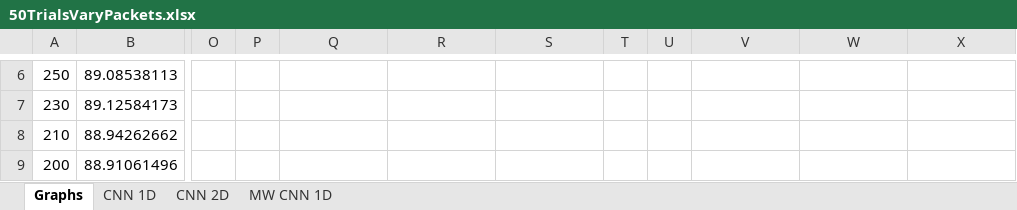
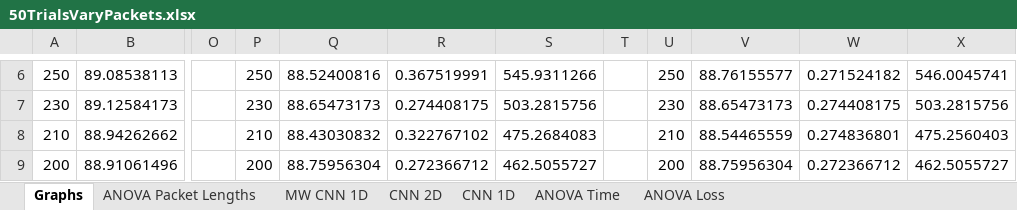
Before and after one commit to IPGeo-API/Efficient-IoT-Classification, an Excel workbook: 50TrialsVaryPackets.xlsx, sheet Graphs, drawn as a sheet; only a part is shown, gaps mark what is left out; values as stored, in another font and other column widths than the file's, no borders; charts and pictures not drawn; the diff covers the shown part only; the diff names each change by its address in the sheet, - before the commit and + after, or states it on an @@ line.

```diff
--- a/50TrialsVaryPackets.xlsx (sheet Graphs)
+++ b/50TrialsVaryPackets.xlsx (sheet Graphs)
+sheet tab: ANOVA Packet Lengths
+sheet tab: ANOVA Time
+sheet tab: ANOVA Loss
@@ sheet tab order changed: Graphs | ANOVA Packet Lengths | MW CNN 1D | CNN 2D | CNN 1D | ANOVA Time | ANOVA Loss @@
-P6: (empty)
+P6: 250
-Q6: (empty)
+Q6: 88.52400816
-R6: (empty)
+R6: 0.367519991
-S6: (empty)
+S6: 545.9311266
-U6: (empty)
+U6: 250
-V6: (empty)
+V6: 88.76155577
-W6: (empty)
+W6: 0.271524182
-X6: (empty)
+X6: 546.0045741
-P7: (empty)
+P7: 230
-Q7: (empty)
+Q7: 88.65473173
-R7: (empty)
+R7: 0.274408175
-S7: (empty)
+S7: 503.2815756
-U7: (empty)
+U7: 230
-V7: (empty)
+V7: 88.65473173
-W7: (empty)
+W7: 0.274408175
-X7: (empty)
+X7: 503.2815756
-P8: (empty)
+P8: 210
-Q8: (empty)
+Q8: 88.43030832
-R8: (empty)
+R8: 0.322767102
-S8: (empty)
+S8: 475.2684083
-U8: (empty)
+U8: 210
-V8: (empty)
+V8: 88.54465559
-W8: (empty)
+W8: 0.274836801
-X8: (empty)
+X8: 475.2560403
-P9: (empty)
+P9: 200
-Q9: (empty)
+Q9: 88.75956304
-R9: (empty)
+R9: 0.272366712
-S9: (empty)
+S9: 462.5055727
-U9: (empty)
+U9: 200
-V9: (empty)
+V9: 88.75956304
-W9: (empty)
+W9: 0.272366712
-X9: (empty)
+X9: 462.5055727
```
Also changed, not shown: 45 added rows, 1 removed row and 24 edited cells elsewhere in this sheet, charts or pictures, 20kResults.xlsx, 2 other files.
